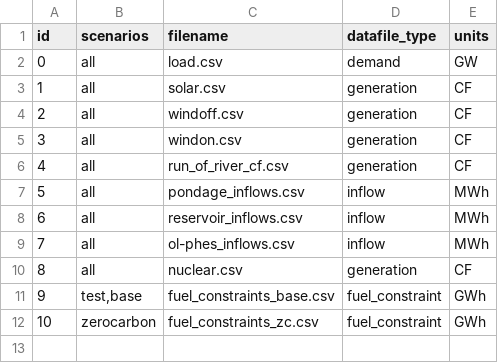
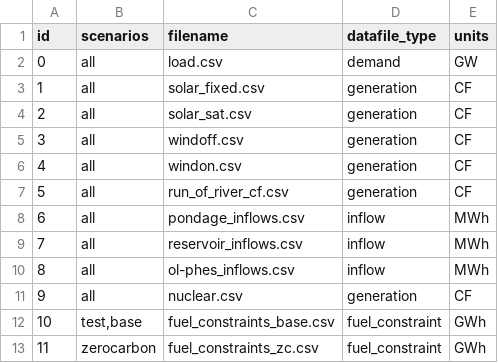
Before and after one commit to HThawley/FIRMEurope, a CSV file: inputs/config/datafiles.csv, drawn as a sheet; addresses are those after the commit; the diff names each change by its address in the sheet, - before the commit and + after, or states it on an @@ line.

```diff
--- a/inputs/config/datafiles.csv
+++ b/inputs/config/datafiles.csv
+row 3: 1 | all | solar_fixed.csv | generation | CF
@@ column A (id) renumbered from row 4 down @@
-C4 (filename): solar.csv
+C4 (filename): solar_sat.csv
```
Also changed, not shown: inputs/config/generators.csv, 7 other files.
